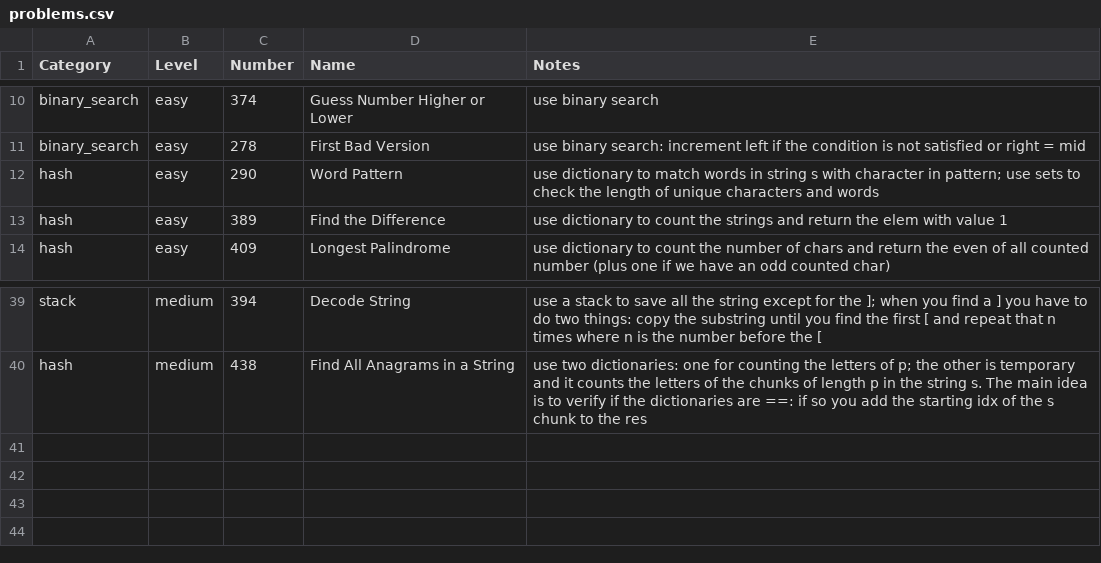
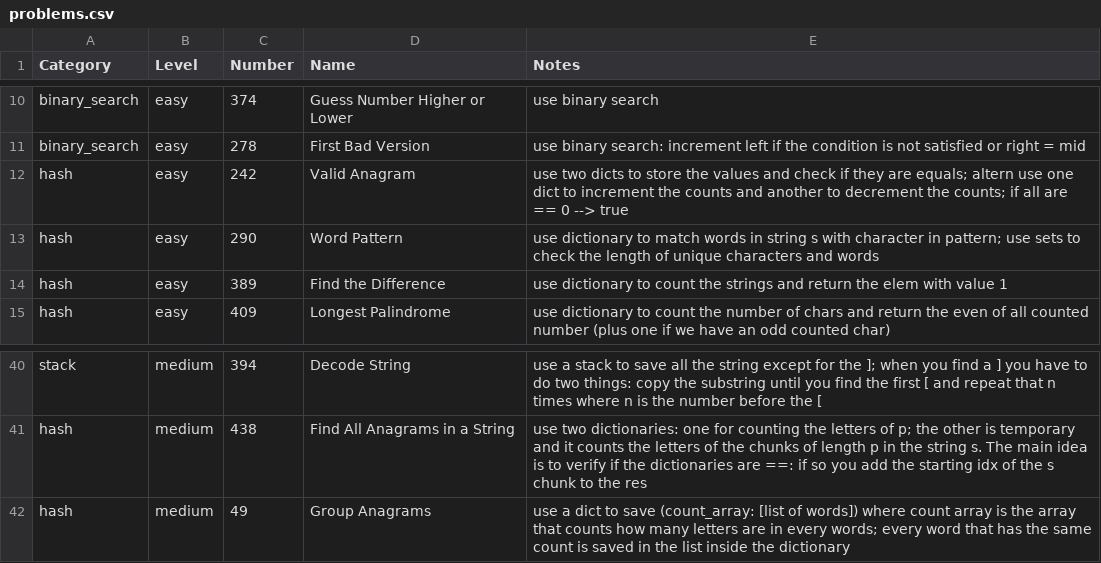
Before and after one commit to mcbaguetti/leetpy, a CSV file: problems.csv, drawn as a sheet; only a part is shown, gaps mark what is left out.

```diff
--- a/problems.csv
+++ b/problems.csv
@@ -11,2 +11,3 @@ binary_search, easy, 374, Guess Number Higher or Lower, use binary search
 binary_search, easy, 278, First Bad Version, use binary search: increment left if the condition is not satisfied or right = mid
+hash, easy, 242, Valid Anagram, use two dicts to store the values and check if they are equals; altern use one dict to increment the counts and another to decrement the counts; if all are == 0 --> true
 hash, easy, 290, Word Pattern, use dictionary to match words in string s with character in pattern; use sets to check the length of unique characters and words
@@ -40 +41,2 @@ stack, medium, 394, Decode String, use a stack to save all the string except for
 hash, medium, 438, Find All Anagrams in a String, use two dictionaries: one for counting the letters of p; the other is temporary and it counts the letters of the chunks of length p in the string s. The main idea is to verify if the dictionaries are ==: if so you add the starting idx of the s chunk to the res
+hash, medium, 49, Group Anagrams, use a dict to save (count_array: [list of words]) where count array is the array that counts how many letters are in every words; every word that has the same count is saved in the list inside the dictionary
```
Also changed, not shown: 4 other files.
